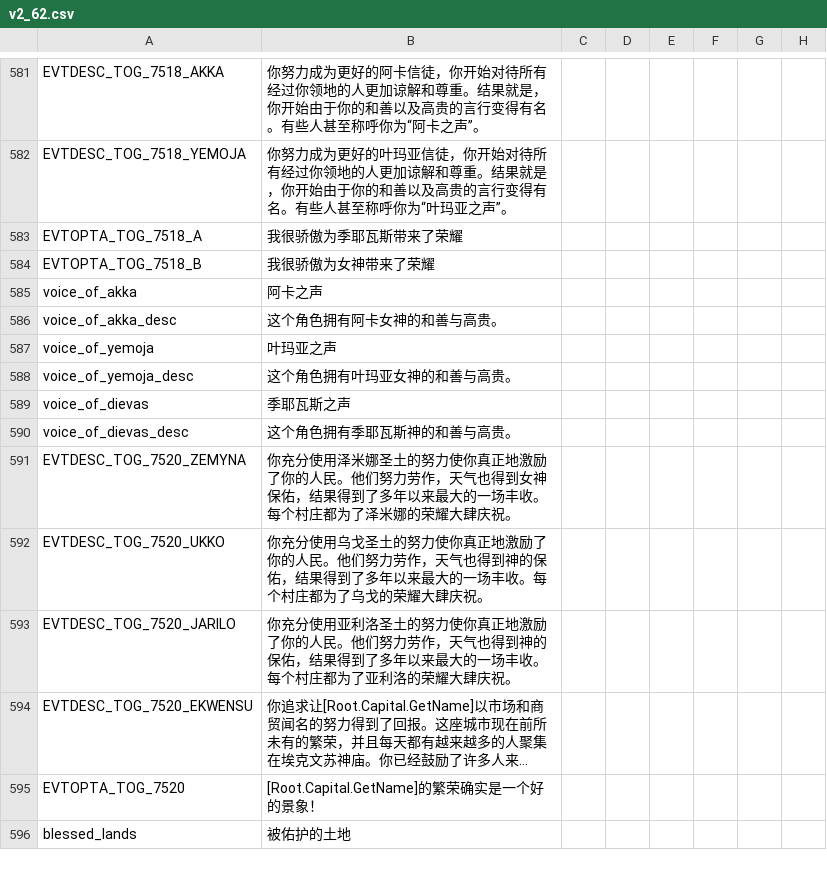
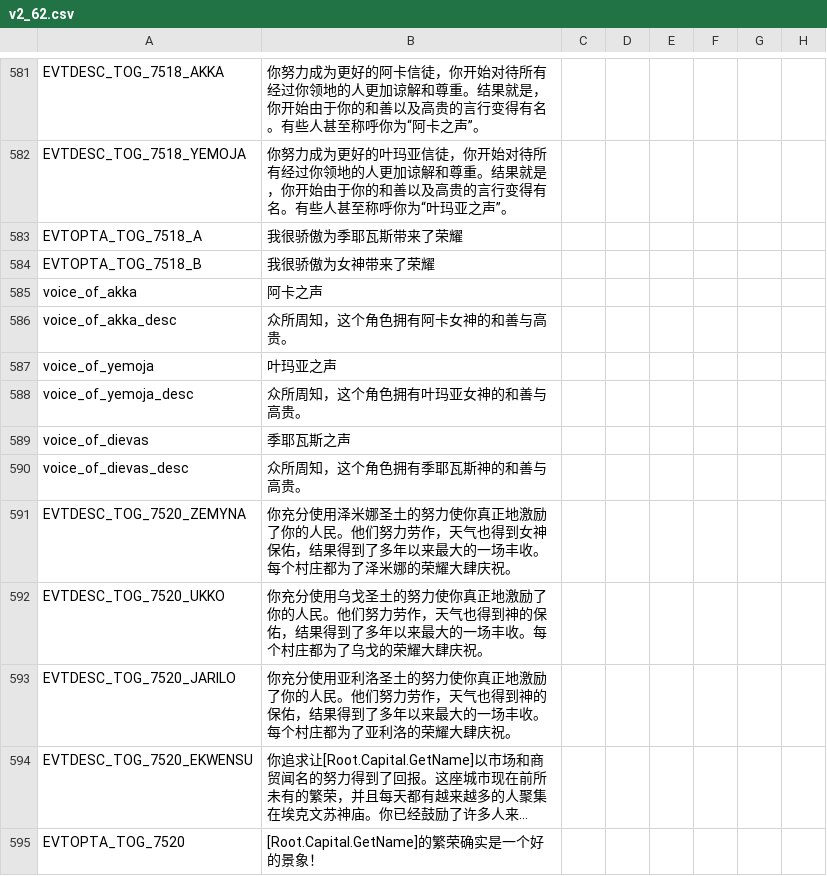
Before and after one commit to xpipi001/ck2-2.81-localisation, a CSV file: localisation/v2_62.csv, drawn as a sheet; only a part is shown, gaps mark what is left out; the shorter side is filled out with more unchanged rows; long unchanged cells end in …; the diff names each change by its address in the sheet, - before the commit and + after, or states it on an @@ line.

```diff
--- a/localisation/v2_62.csv
+++ b/localisation/v2_62.csv
-B586: 这个角色拥有阿卡女神的和善与高贵。
+B586: 众所周知，这个角色拥有阿卡女神的和善与高贵。
-B588: 这个角色拥有叶玛亚女神的和善与高贵。
+B588: 众所周知，这个角色拥有叶玛亚女神的和善与高贵。
-B590: 这个角色拥有季耶瓦斯神的和善与高贵。
+B590: 众所周知，这个角色拥有季耶瓦斯神的和善与高贵。
```
Also changed, not shown: localisation/JadeDragon.csv, localisation/MonksAndMystics.csv, 11 other files.
